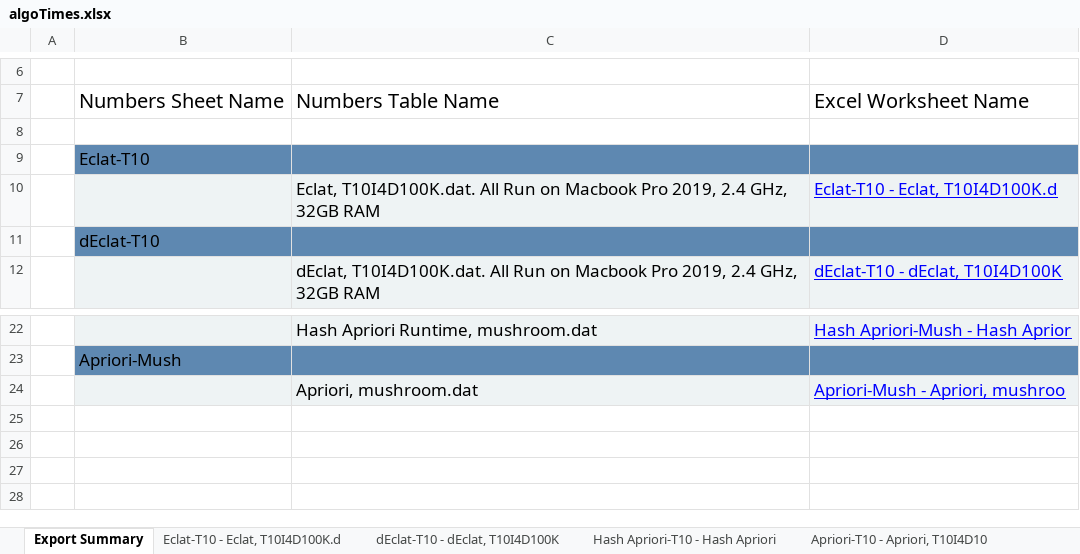
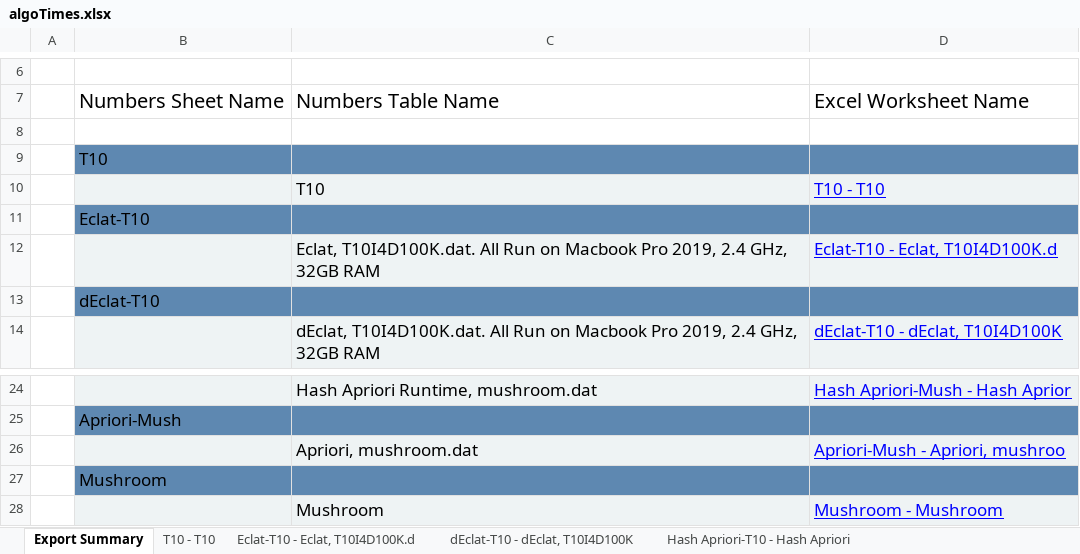
Before and after one commit to MelnykEugene/cosc_254_final, an Excel workbook: algoTimes.xlsx, sheet Export Summary, drawn as a sheet; only a part is shown, gaps mark what is left out; values as stored, in another font and other column widths than the file's, no borders; the diff names each change by its address in the sheet, - before the commit and + after, or states it on an @@ line.

```diff
--- a/algoTimes.xlsx (sheet Export Summary)
+++ b/algoTimes.xlsx (sheet Export Summary)
+sheet tab: T10 - T10
+row 9:  | T10
+row 10:  |  | T10 | T10 - T10
+row 27:  | Mushroom
+row 28:  |  | Mushroom | Mushroom - Mushroom
```
Also changed, not shown: sheet Hash Apriori-Mush - Hash Aprior, sheet dEclat-T10 - dEclat, T10I4D100K, other sheet tabs.
